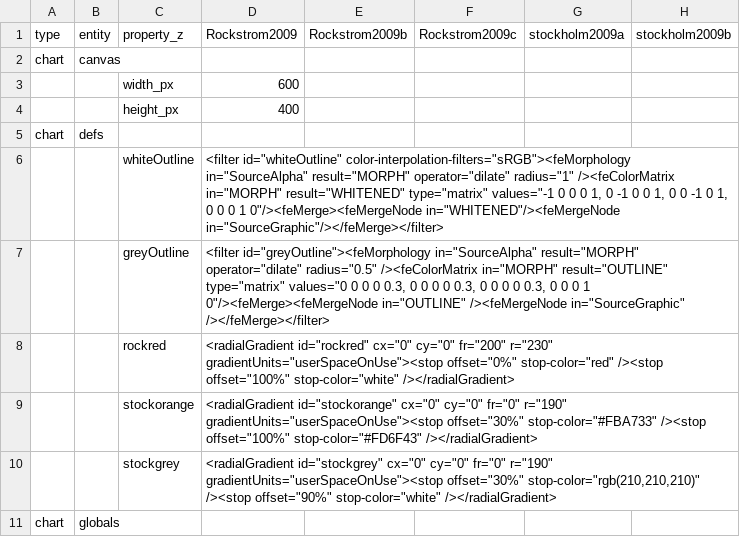
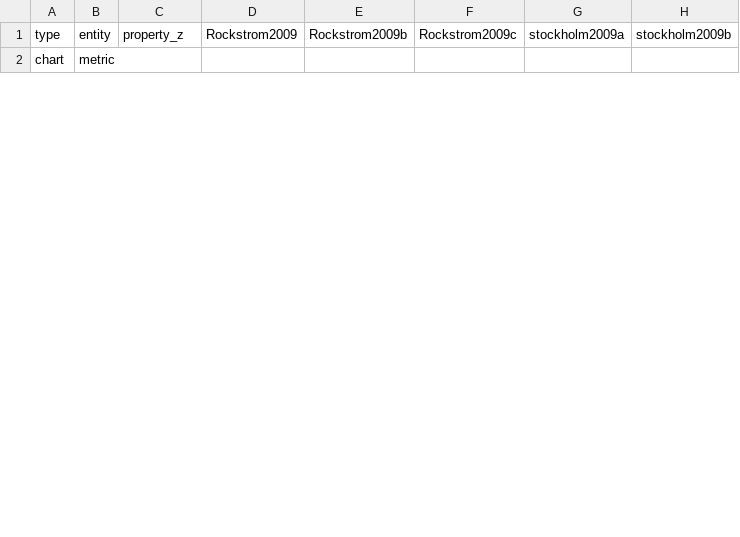
Before and after one commit to burkmarr/doughnutjs, a CSV file: doughnut/data/boundaries-evolution.csv, drawn as a sheet; only a part is shown; the diff covers the shown part only.

Commit message:
Refactored handling of globals, defs and defaults

```diff
--- a/doughnut/data/boundaries-evolution.csv
+++ b/doughnut/data/boundaries-evolution.csv
@@ -1,11 +1,2 @@
 type,entity,property_z,Rockstrom2009,Rockstrom2009b,Rockstrom2009c,stockholm2009a,stockholm2009b,
-chart,canvas,,,,,,,
-,,width_px,600,,,,,
-,,height_px,400,,,,,
-chart,defs,,,,,,,
-,,whiteOutline,"<filter id=""whiteOutline"" color-interpolation-filters=""sRGB""><feMorphology in=""SourceAlpha"" result=""MORPH"" operator=""dilate"" radius=""1"" /><feColorMatrix in=""MORPH"" result=""WHITENED"" type=""matrix"" values=""-1 0 0 0 1, 0 -1 0 0 1, 0 0 -1 0 1, 0 0 0 1 0""/><feMerge><feMergeNode in=""WHITENED""/><feMergeNode in=""SourceGraphic""/></feMerge></filter>",,,,,
-,,greyOutline,"<filter id=""greyOutline""><feMorphology in=""SourceAlpha"" result=""MORPH"" operator=""dilate"" radius=""0.5"" /><feColorMatrix in=""MORPH"" result=""OUTLINE"" type=""matrix"" values=""0 0 0 0 0.3, 0 0 0 0 0.3, 0 0 0 0 0.3, 0 0 0 1 0""/><feMerge><feMergeNode in=""OUTLINE"" /><feMergeNode in=""SourceGraphic"" /></feMerge></filter>",,,,,
-,,rockred,"<radialGradient id=""rockred"" cx=""0"" cy=""0"" fr=""200"" r=""230"" gradientUnits=""userSpaceOnUse""><stop offset=""0%"" stop-color=""red"" /><stop offset=""100%"" stop-color=""white"" /></radialGradient>",,,,,
-,,stockorange,"<radialGradient id=""stockorange"" cx=""0"" cy=""0"" fr=""0"" r=""190"" gradientUnits=""userSpaceOnUse""><stop offset=""30%"" stop-color=""#FBA733"" /><stop offset=""100%"" stop-color=""#FD6F43"" /></radialGradient>",,,,,
-,,stockgrey,"<radialGradient id=""stockgrey"" cx=""0"" cy=""0"" fr=""0"" r=""190"" gradientUnits=""userSpaceOnUse""><stop offset=""30%"" stop-color=""rgb(210,210,210)"" /><stop offset=""90%"" stop-color=""white"" /></radialGradient>",,,,,
-chart,globals,,,,,,,
+chart,metric,,,,,,,
```
Also changed, not shown: 9 added rows and 64 edited cells elsewhere in this file, 8 other files.
